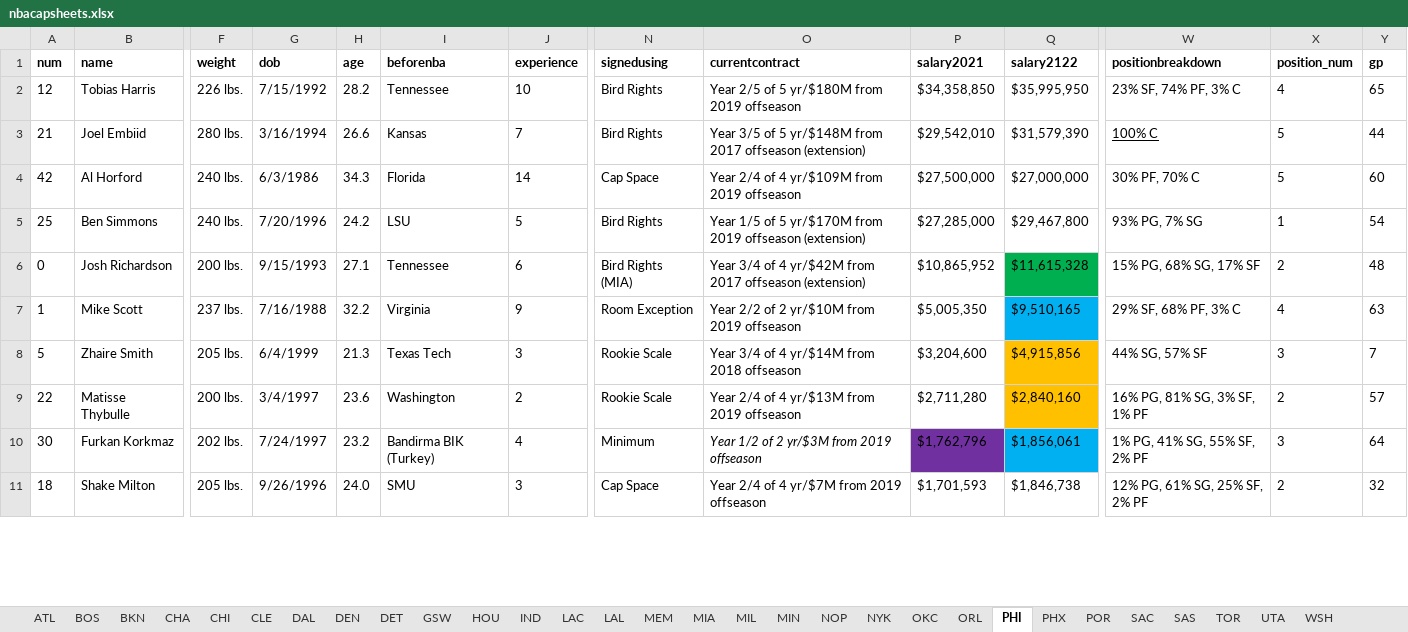
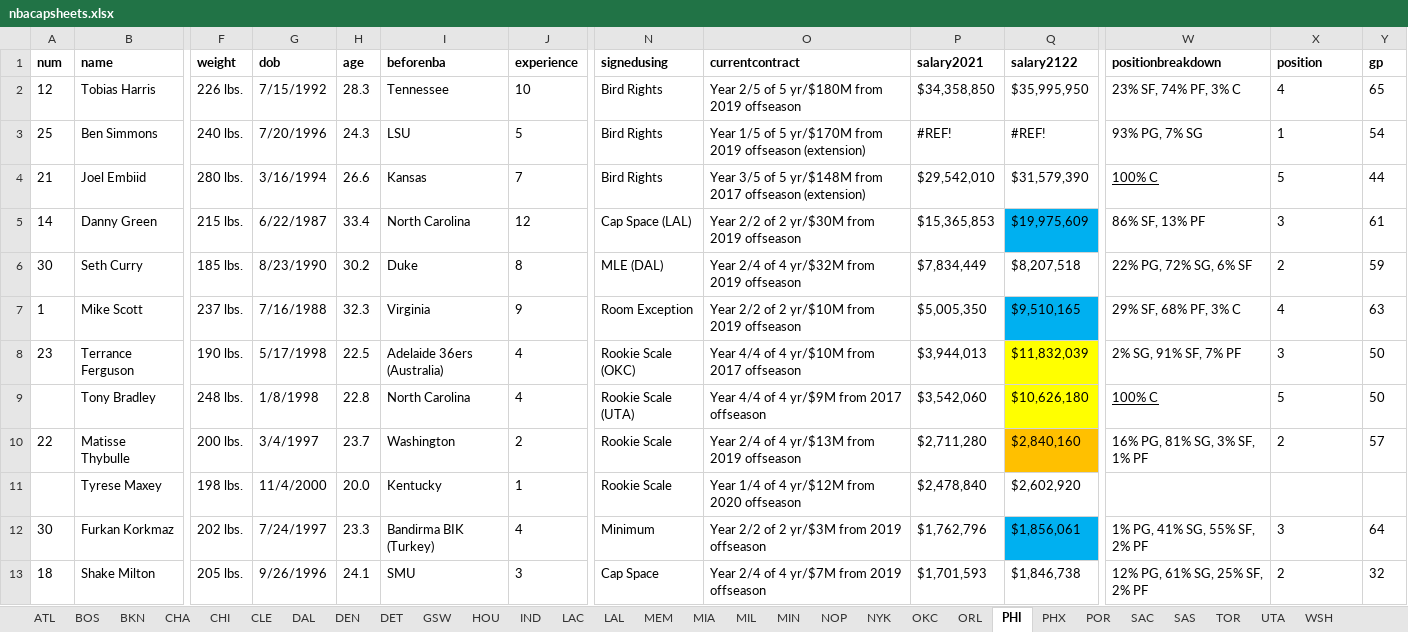
Before and after one commit to buddyscott/finalproject, an Excel workbook: data-files/nbacapsheets.xlsx, sheet PHI, drawn as a sheet; only a part is shown, gaps mark what is left out; values as stored, in another font and other column widths than the file's, no borders; removed rows and columns are numbered as before the commit, all else as after; rows hold the shown columns only; the diff covers the shown part only; the diff names each change by its address in the sheet, - before the commit and + after, or states it on an @@ line.

```diff
--- a/data-files/nbacapsheets.xlsx (sheet PHI)
+++ b/data-files/nbacapsheets.xlsx (sheet PHI)
-X1: position_num
+X1: position
-H2 (age): 28.2
+H2 (age): 28.3
+row 3: 25 | Ben Simmons | 240 lbs. | 7/20/1996 | 24.3 | LSU | 5 | Bird Rights | Year 1/5 of 5 yr/$170M from 2019 offseason (extension) | #REF! | #REF! | 93% PG, 7% SG | 1 | 54
-row 4: 42 | Al Horford | 240 lbs. | 6/3/1986 | 34.3 | Florida | 14 | Cap Space | Year 2/4 of 4 yr/$109M from 2019 offseason | $27,500,000 | $27,000,000 | 30% PF, 70% C | 5 | 60
-row 5: 25 | Ben Simmons | 240 lbs. | 7/20/1996 | 24.2 | LSU | 5 | Bird Rights | Year 1/5 of 5 yr/$170M from 2019 offseason (extension) | $27,285,000 | $29,467,800 | 93% PG, 7% SG | 1 | 54
-row 6: 0 | Josh Richardson | 200 lbs. | 9/15/1993 | 27.1 | Tennessee | 6 | Bird Rights (MIA) | Year 3/4 of 4 yr/$42M from 2017 offseason (extension) | $10,865,952 | $11,615,328 | 15% PG, 68% SG, 17% SF | 2 | 48
+row 5: 14 | Danny Green | 215 lbs. | 6/22/1987 | 33.4 | North Carolina | 12 | Cap Space (LAL) | Year 2/2 of 2 yr/$30M from 2019 offseason | $15,365,853 | $19,975,609 | 86% SF, 13% PF | 3 | 61
+row 6: 30 | Seth Curry | 185 lbs. | 8/23/1990 | 30.2 | Duke | 8 | MLE (DAL) | Year 2/4 of 4 yr/$32M from 2019 offseason | $7,834,449 | $8,207,518 | 22% PG, 72% SG, 6% SF | 2 | 59
-H7 (age): 32.2
+H7 (age): 32.3
-row 8: 5 | Zhaire Smith | 205 lbs. | 6/4/1999 | 21.3 | Texas Tech | 3 | Rookie Scale | Year 3/4 of 4 yr/$14M from 2018 offseason | $3,204,600 | $4,915,856 | 44% SG, 57% SF | 3 | 7
+row 8: 23 | Terrance Ferguson | 190 lbs. | 5/17/1998 | 22.5 | Adelaide 36ers (Australia) | 4 | Rookie Scale (OKC) | Year 4/4 of 4 yr/$10M from 2017 offseason | $3,944,013 | $11,832,039 | 2% SG, 91% SF, 7% PF | 3 | 50
+row 9:  | Tony Bradley | 248 lbs. | 1/8/1998 | 22.8 | North Carolina | 4 | Rookie Scale (UTA) | Year 4/4 of 4 yr/$9M from 2017 offseason | $3,542,060 | $10,626,180 | 100% C | 5 | 50
-H10 (age): 23.6
+H10 (age): 23.7
+row 11:  | Tyrese Maxey | 198 lbs. | 11/4/2000 | 20.0 | Kentucky | 1 | Rookie Scale | Year 1/4 of 4 yr/$12M from 2020 offseason | $2,478,840 | $2,602,920
-H12 (age): 23.2
+H12 (age): 23.3
-O12 (currentcontract): Year 1/2 of 2 yr/$3M from 2019 offseason
+O12 (currentcontract): Year 2/2 of 2 yr/$3M from 2019 offseason
-O12 italic: on
+O12 italic: off
-P12 fill: #7030A0
+P12 fill: none
-H13 (age): 24.0
+H13 (age): 24.1
```
Also changed, not shown: 10 added rows, 12 removed rows and 6 edited cells elsewhere in this sheet, sheet OKC, sheet PHX, sheet DET, sheet NYK, sheet MIL, sheet TOR, 23 more sheets, formulas that keep their value, data-files/More Forbes Data.xlsx, 4 other files.
